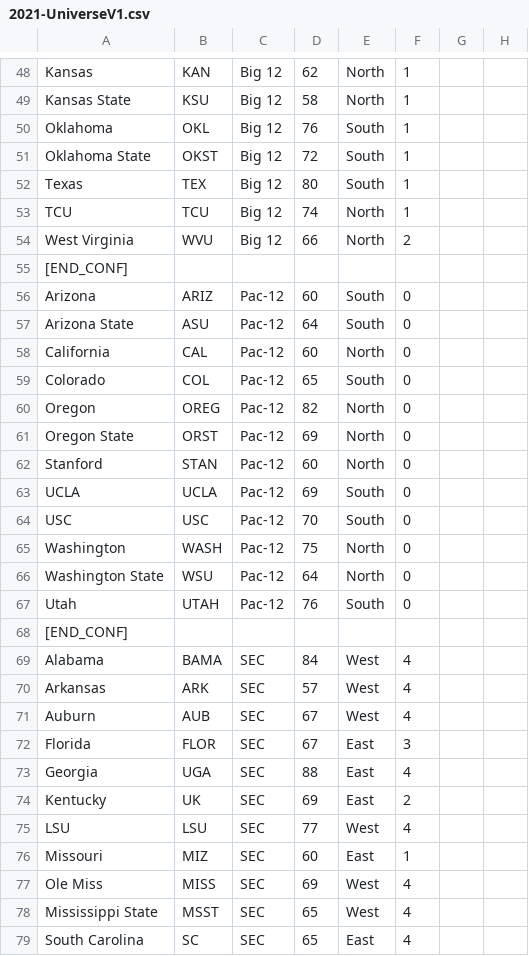
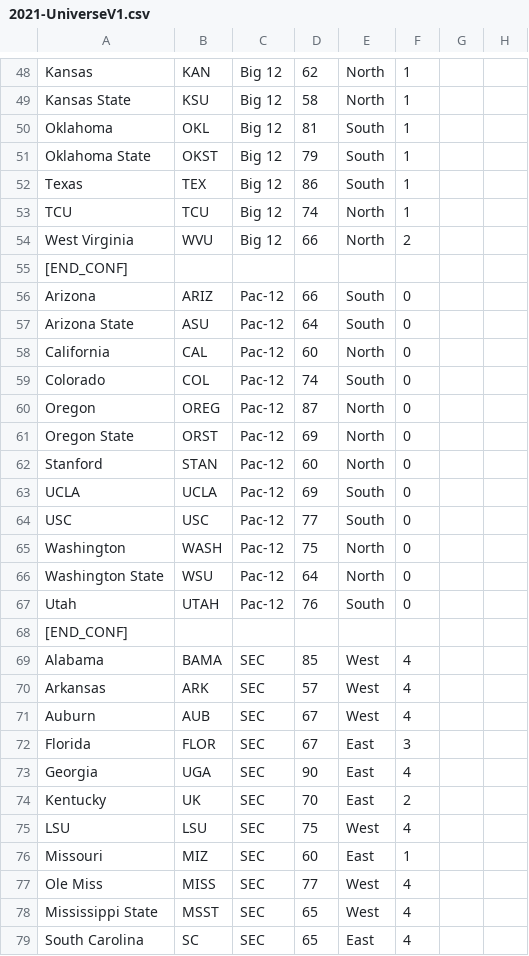
Before and after one commit to brad1323/Ceb-24-25-universe, a CSV file: 2021-UniverseV1.csv, drawn as a sheet; only a part is shown, gaps mark what is left out; the diff covers the shown part only; the diff names each change by its address in the sheet, - before the commit and + after, or states it on an @@ line.

Commit message:
Update 2021-UniverseV1.csv

```diff
--- a/2021-UniverseV1.csv
+++ b/2021-UniverseV1.csv
-D50: 76
+D50: 81
-D51: 72
+D51: 79
-D52: 80
+D52: 86
-D56: 60
+D56: 66
-D59: 65
+D59: 74
-D60: 82
+D60: 87
-D64: 70
+D64: 77
-D69: 84
+D69: 85
-D73: 88
+D73: 90
-D74: 69
+D74: 70
-D75: 77
+D75: 75
-D77: 69
+D77: 77
```
Also changed, not shown: 9 edited cells elsewhere in this file.
